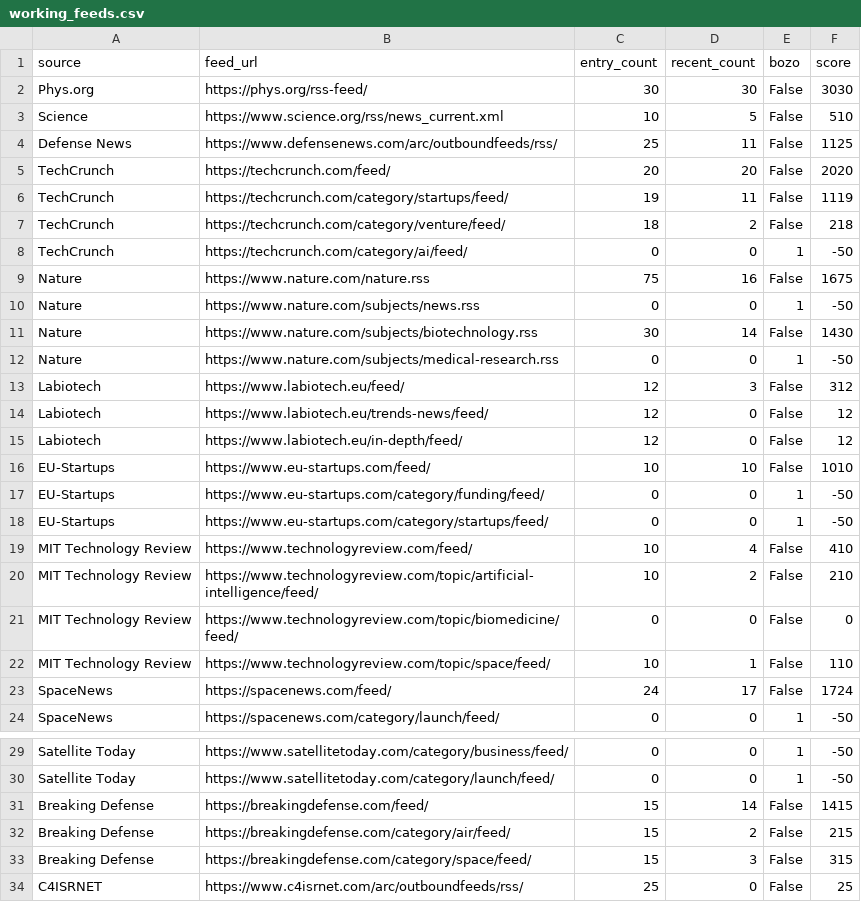
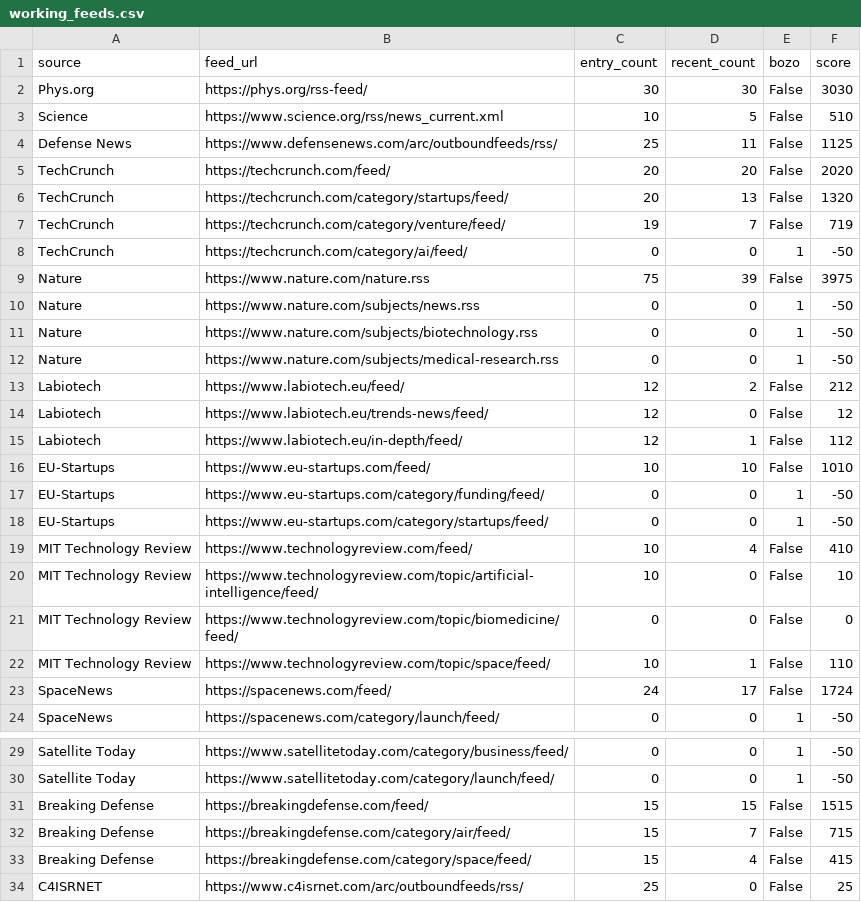
Before and after one commit to petra-rgb/news-dashboard1, a CSV file: daily_output/working_feeds.csv, drawn as a sheet; only a part is shown, gaps mark what is left out.

```diff
--- a/daily_output/working_feeds.csv
+++ b/daily_output/working_feeds.csv
@@ -5,12 +5,12 @@ Defense News,https://www.defensenews.com/arc/outboundfeeds/rss/,25,11,False,1125
 TechCrunch,https://techcrunch.com/feed/,20,20,False,2020
-TechCrunch,https://techcrunch.com/category/startups/feed/,19,11,False,1119
-TechCrunch,https://techcrunch.com/category/venture/feed/,18,2,False,218
+TechCrunch,https://techcrunch.com/category/startups/feed/,20,13,False,1320
+TechCrunch,https://techcrunch.com/category/venture/feed/,19,7,False,719
 TechCrunch,https://techcrunch.com/category/ai/feed/,0,0,1,-50
-Nature,https://www.nature.com/nature.rss,75,16,False,1675
+Nature,https://www.nature.com/nature.rss,75,39,False,3975
 Nature,https://www.nature.com/subjects/news.rss,0,0,1,-50
-Nature,https://www.nature.com/subjects/biotechnology.rss,30,14,False,1430
+Nature,https://www.nature.com/subjects/biotechnology.rss,0,0,1,-50
 Nature,https://www.nature.com/subjects/medical-research.rss,0,0,1,-50
-Labiotech,https://www.labiotech.eu/feed/,12,3,False,312
+Labiotech,https://www.labiotech.eu/feed/,12,2,False,212
 Labiotech,https://www.labiotech.eu/trends-news/feed/,12,0,False,12
-Labiotech,https://www.labiotech.eu/in-depth/feed/,12,0,False,12
+Labiotech,https://www.labiotech.eu/in-depth/feed/,12,1,False,112
 EU-Startups,https://www.eu-startups.com/feed/,10,10,False,1010
@@ -19,3 +19,3 @@ EU-Startups,https://www.eu-startups.com/category/startups/feed/,0,0,1,-50
 MIT Technology Review,https://www.technologyreview.com/feed/,10,4,False,410
-MIT Technology Review,https://www.technologyreview.com/topic/artificial-intelligence/feed/,10,2,False,210
+MIT Technology Review,https://www.technologyreview.com/topic/artificial-intelligence/feed/,10,0,False,10
 MIT Technology Review,https://www.technologyreview.com/topic/biomedicine/feed/,0,0,False,0
@@ -30,5 +30,5 @@ Satellite Today,https://www.satellitetoday.com/category/business/feed/,0,0,1,-50
 Satellite Today,https://www.satellitetoday.com/category/launch/feed/,0,0,1,-50
-Breaking Defense,https://breakingdefense.com/feed/,15,14,False,1415
-Breaking Defense,https://breakingdefense.com/category/air/feed/,15,2,False,215
-Breaking Defense,https://breakingdefense.com/category/space/feed/,15,3,False,315
+Breaking Defense,https://breakingdefense.com/feed/,15,15,False,1515
+Breaking Defense,https://breakingdefense.com/category/air/feed/,15,7,False,715
+Breaking Defense,https://breakingdefense.com/category/space/feed/,15,4,False,415
 C4ISRNET,https://www.c4isrnet.com/arc/outboundfeeds/rss/,25,0,False,25
```
Also changed, not shown: 2 other files.
